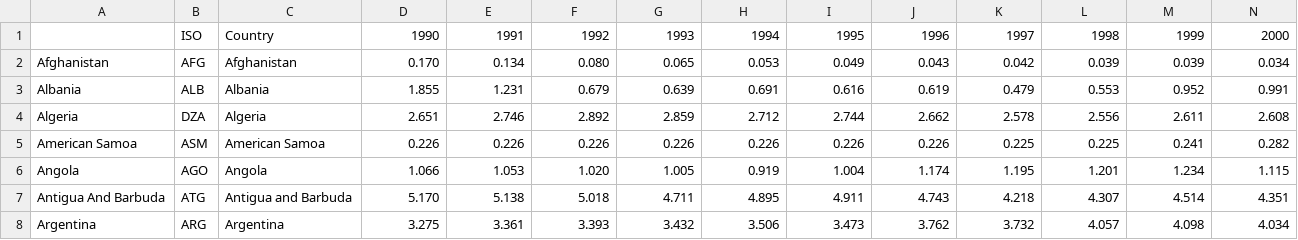
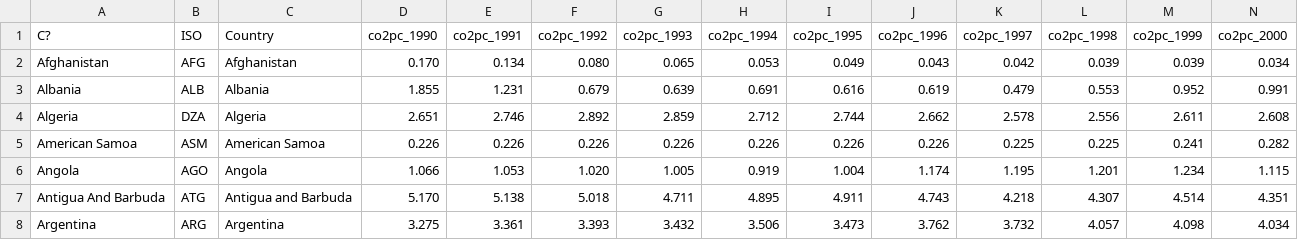
Before and after one commit to the-economist-editorial/climate-2015, a CSV file: data/co2_pc.csv, drawn as a sheet; only a part is shown; removed rows and columns are numbered as before the commit, all else as after; rows hold the shown columns only; the diff names each change by its address in the sheet, - before the commit and + after, or states it on an @@ line.

```diff
--- a/data/co2_pc.csv
+++ b/data/co2_pc.csv
-row 1:  | ISO | Country | 1990 | 1991 | 1992 | 1993 | 1994 | 1995 | 1996 | 1997 | 1998 | 1999 | 2000
+row 1: C? | ISO | Country | co2pc_1990 | co2pc_1991 | co2pc_1992 | co2pc_1993 | co2pc_1994 | co2pc_1995 | co2pc_1996 | co2pc_1997 | co2pc_1998 | co2pc_1999 | co2pc_2000
```
Also changed, not shown: data/co2.csv, data/co2_pcgdp.csv, 8 other files.
